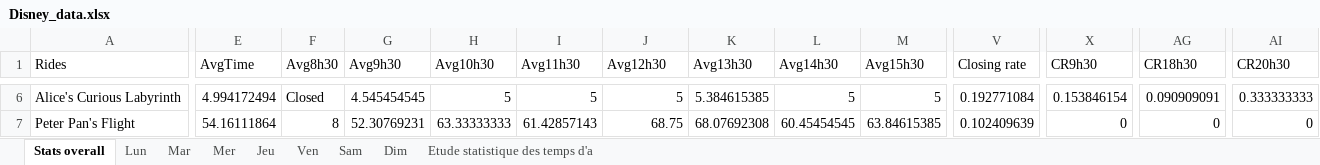
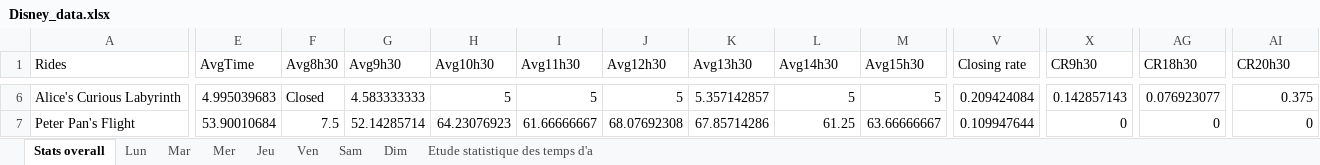
Before and after one commit to zAlexisD/Disney_WaitTime_Map, an Excel workbook: Disney_data.xlsx, sheet Stats overall, drawn as a sheet; only a part is shown, gaps mark what is left out; values as stored, in another font and other column widths than the file's, no borders; the diff covers the shown part only; the diff names each change by its address in the sheet, - before the commit and + after, or states it on an @@ line.

```diff
--- a/Disney_data.xlsx (sheet Stats overall)
+++ b/Disney_data.xlsx (sheet Stats overall)
-E6 (AvgTime): 4.994172494
+E6 (AvgTime): 4.995039683
-G6 (Avg9h30): 4.545454545
+G6 (Avg9h30): 4.583333333
-K6 (Avg13h30): 5.384615385
+K6 (Avg13h30): 5.357142857
-V6 (Closing rate): 0.192771084
+V6 (Closing rate): 0.209424084
-X6 (CR9h30): 0.153846154
+X6 (CR9h30): 0.142857143
-AG6 (CR18h30): 0.090909091
+AG6 (CR18h30): 0.076923077
-AI6 (CR20h30): 0.333333333
+AI6 (CR20h30): 0.375
-E7 (AvgTime): 54.16111864
+E7 (AvgTime): 53.90010684
-F7 (Avg8h30): 8
+F7 (Avg8h30): 7.5
-G7 (Avg9h30): 52.30769231
+G7 (Avg9h30): 52.14285714
-H7 (Avg10h30): 63.33333333
+H7 (Avg10h30): 64.23076923
-I7 (Avg11h30): 61.42857143
+I7 (Avg11h30): 61.66666667
-J7 (Avg12h30): 68.75
+J7 (Avg12h30): 68.07692308
-K7 (Avg13h30): 68.07692308
+K7 (Avg13h30): 67.85714286
-L7 (Avg14h30): 60.45454545
+L7 (Avg14h30): 61.25
-M7 (Avg15h30): 63.84615385
+M7 (Avg15h30): 63.66666667
-V7 (Closing rate): 0.102409639
+V7 (Closing rate): 0.109947644
```
Also changed, not shown: 499 edited cells elsewhere in this sheet, sheet Etude statistique des temps d'a, sheet Mar, sheet Lun, 11 other files.
